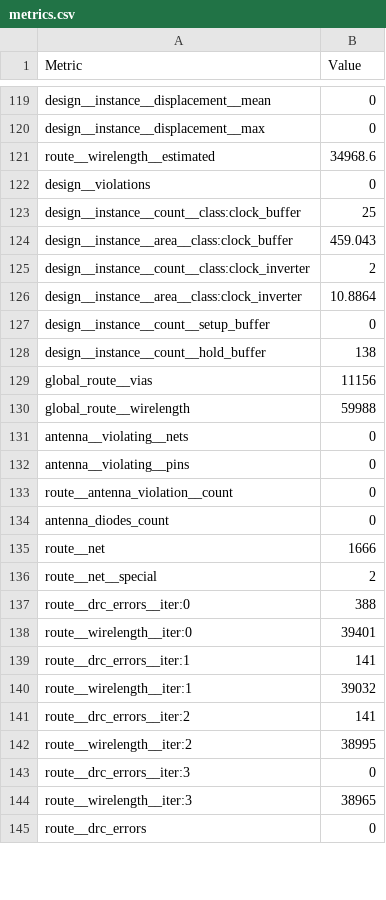
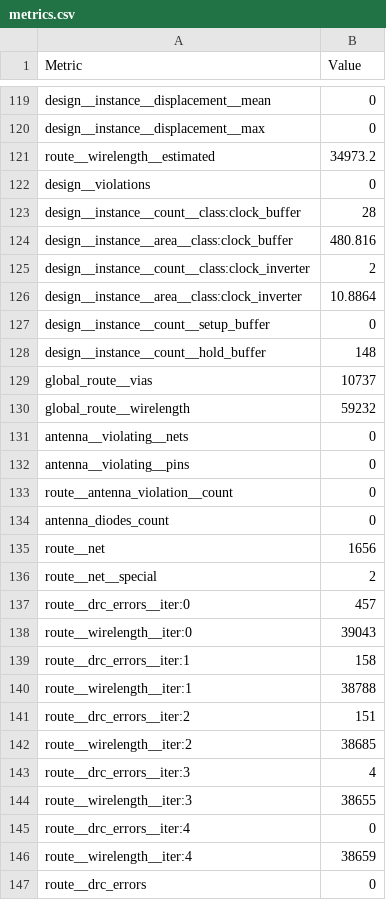
Before and after one commit to Essenceia/tinytapeout-ihp-26a, a CSV file: projects/tt_um_pong/stats/metrics.csv, drawn as a sheet; only a part is shown, gaps mark what is left out; the diff covers the shown part only.

Commit message:
feat: update project tt_um_pong from Mr-Seoul/TinyTapeOutGDS
Commit: 60cd328691d7c25f6e69c85a8dbb7d3ed39ff4c3
Workflow: https://github.com/Mr-Seoul/TinyTapeOutGDS/actions/runs/23296065016

```diff
--- a/projects/tt_um_pong/stats/metrics.csv
+++ b/projects/tt_um_pong/stats/metrics.csv
@@ -120,6 +120,6 @@ design__instance__displacement__mean,0
 design__instance__displacement__max,0
-route__wirelength__estimated,34968.6
+route__wirelength__estimated,34973.2
 design__violations,0
-design__instance__count__class:clock_buffer,25
-design__instance__area__class:clock_buffer,459.043
+design__instance__count__class:clock_buffer,28
+design__instance__area__class:clock_buffer,480.816
 design__instance__count__class:clock_inverter,2
@@ -127,5 +127,5 @@ design__instance__area__class:clock_inverter,10.8864
 design__instance__count__setup_buffer,0
-design__instance__count__hold_buffer,138
-global_route__vias,11156
-global_route__wirelength,59988
+design__instance__count__hold_buffer,148
+global_route__vias,10737
+global_route__wirelength,59232
 antenna__violating__nets,0
@@ -134,12 +134,14 @@ route__antenna_violation__count,0
 antenna_diodes_count,0
-route__net,1666
+route__net,1656
 route__net__special,2
-route__drc_errors__iter:0,388
-route__wirelength__iter:0,39401
-route__drc_errors__iter:1,141
-route__wirelength__iter:1,39032
-route__drc_errors__iter:2,141
-route__wirelength__iter:2,38995
-route__drc_errors__iter:3,0
-route__wirelength__iter:3,38965
+route__drc_errors__iter:0,457
+route__wirelength__iter:0,39043
+route__drc_errors__iter:1,158
+route__wirelength__iter:1,38788
+route__drc_errors__iter:2,151
+route__wirelength__iter:2,38685
+route__drc_errors__iter:3,4
+route__wirelength__iter:3,38655
+route__drc_errors__iter:4,0
+route__wirelength__iter:4,38659
 route__drc_errors,0
```
Also changed, not shown: 63 edited cells elsewhere in this file, 5 other files.
